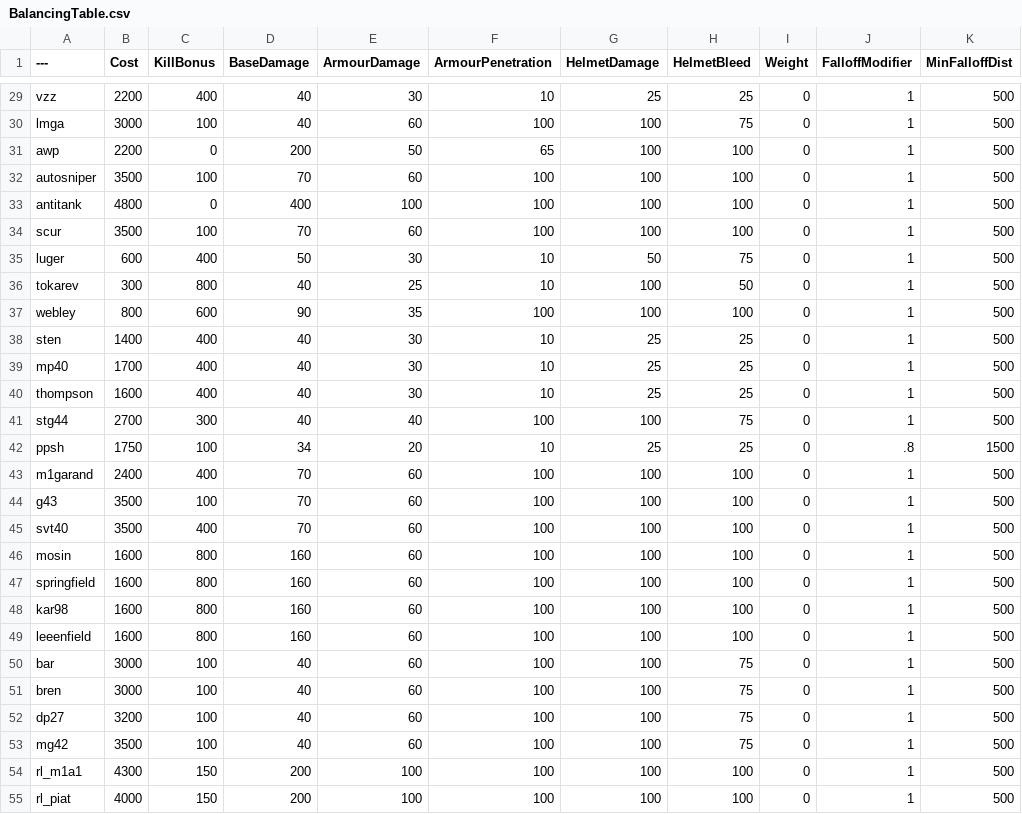
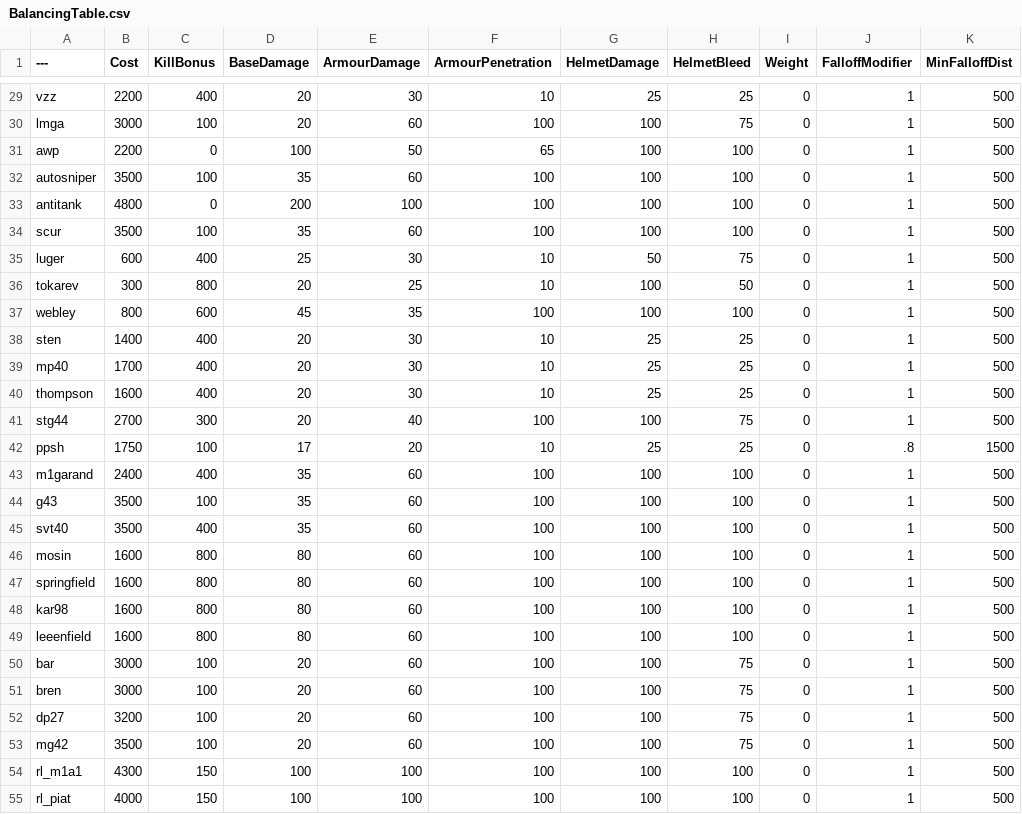
Before and after one commit to JTWP-org/BalancingTable, a CSV file: BalancingTable.csv, drawn as a sheet; only a part is shown, gaps mark what is left out; the diff covers the shown part only; the diff names each change by its address in the sheet, - before the commit and + after, or states it on an @@ line.

```diff
--- a/BalancingTable.csv
+++ b/BalancingTable.csv
-D29:D30 (BaseDamage): 40
+D29:D30 (BaseDamage): 20
-D31 (BaseDamage): 200
+D31 (BaseDamage): 100
-D32 (BaseDamage): 70
+D32 (BaseDamage): 35
-D33 (BaseDamage): 400
+D33 (BaseDamage): 200
-D34 (BaseDamage): 70
+D34 (BaseDamage): 35
-D35 (BaseDamage): 50
+D35 (BaseDamage): 25
-D36 (BaseDamage): 40
+D36 (BaseDamage): 20
-D37 (BaseDamage): 90
+D37 (BaseDamage): 45
-D38:D41 (BaseDamage): 40
+D38:D41 (BaseDamage): 20
-D42 (BaseDamage): 34
+D42 (BaseDamage): 17
-D43:D45 (BaseDamage): 70
+D43:D45 (BaseDamage): 35
-D46:D49 (BaseDamage): 160
+D46:D49 (BaseDamage): 80
-D50:D53 (BaseDamage): 40
+D50:D53 (BaseDamage): 20
-D54:D55 (BaseDamage): 200
+D54:D55 (BaseDamage): 100
```
Also changed, not shown: 56 edited cells elsewhere in this file.
